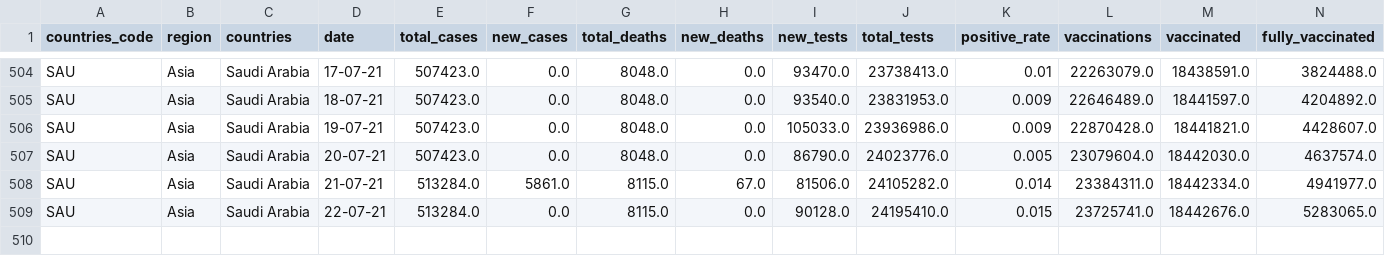
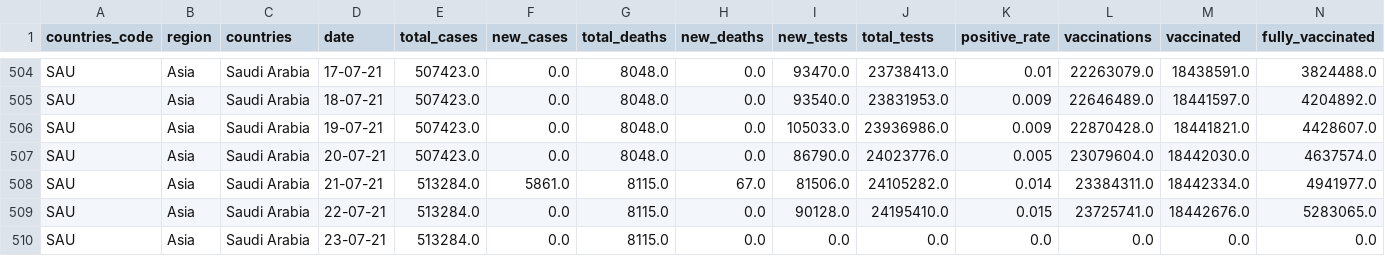
Before and after one commit to iimrx/data-analysis-workflow, a CSV file: datasets/created/ksa.csv, drawn as a sheet; only a part is shown, gaps mark what is left out; rows hold the shown columns only; the diff names each change by its address in the sheet, - before the commit and + after, or states it on an @@ line.

Commit message:
Done Updating (Dataset and DB)

```diff
--- a/datasets/created/ksa.csv
+++ b/datasets/created/ksa.csv
+row 510: SAU | Asia | Saudi Arabia | 23-07-21 | 513284.0 | 0.0 | 8115.0 | 0.0 | 0.0 | 0.0 | 0.0 | 0.0 | 0.0 | 0.0
```
Also changed, not shown: 2 other files.
